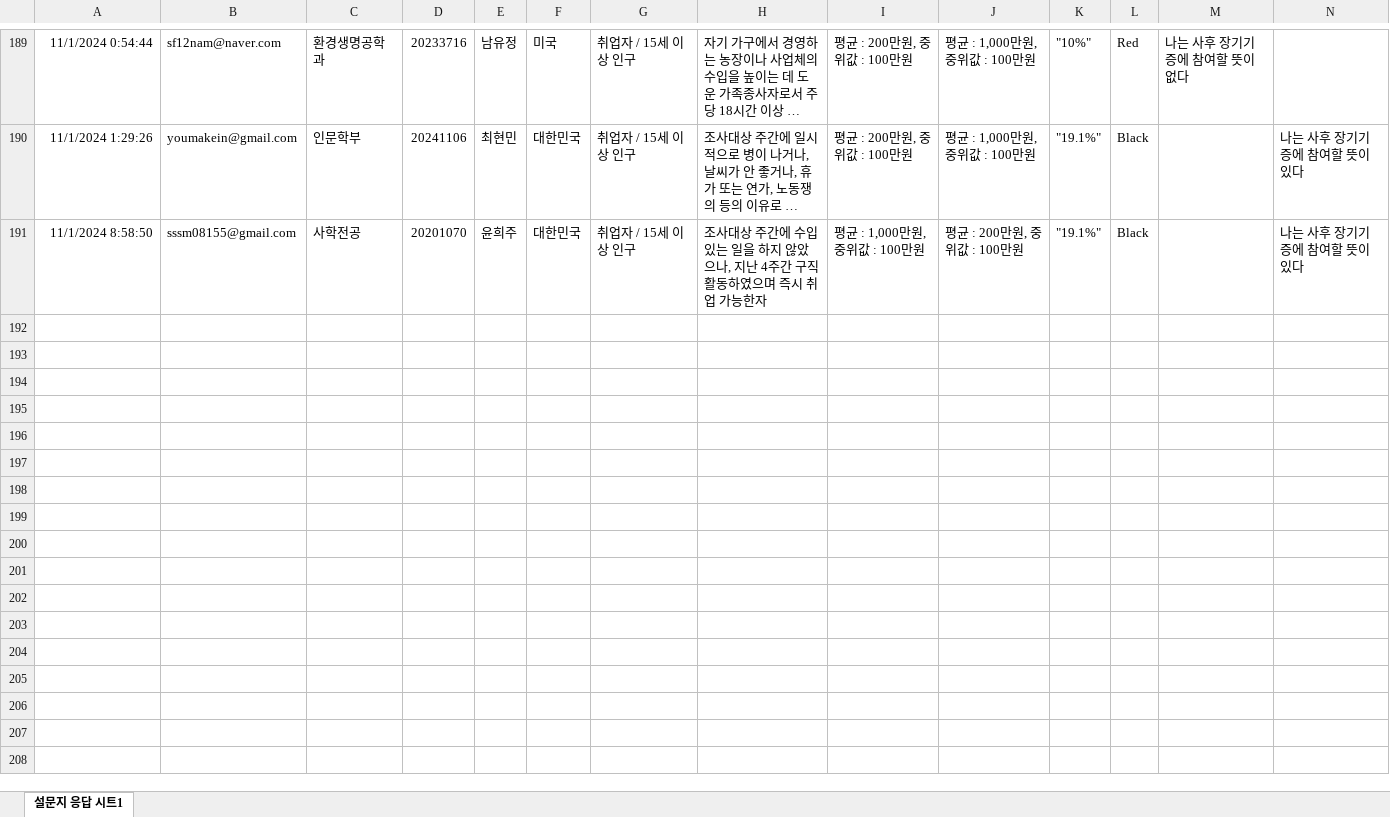
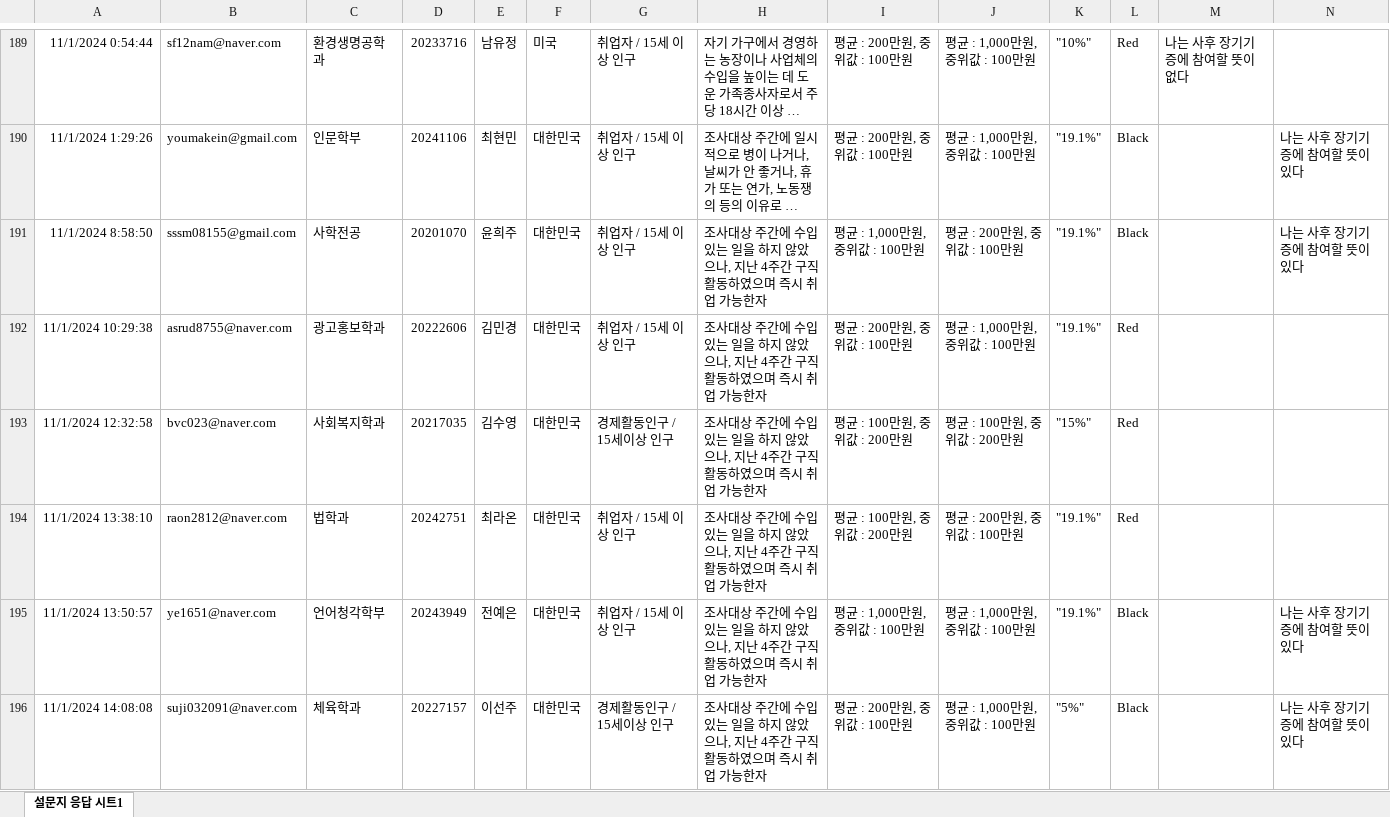
Before and after one commit to kwlee58/class202501, an Excel workbook: R/data/quiz241028.xlsx, sheet 설문지 응답 시트1, drawn as a sheet; only a part is shown, gaps mark what is left out; long unchanged cells end in …; values as stored, in another font and other column widths than the file's, no borders; table styles not drawn; the diff covers the shown part only; the diff names each change by its address in the sheet, - before the commit and + after, or states it on an @@ line.

```diff
--- a/R/data/quiz241028.xlsx (sheet 설문지 응답 시트1)
+++ b/R/data/quiz241028.xlsx (sheet 설문지 응답 시트1)
+row 192: 11/1/2024 10:29:38 | asrud8755@naver.com | 광고홍보학과 | 20222606 | 김민경 | 대한민국 | 취업자 / 15세 이상 인구 | 조사대상 주간에 수입 있는 일을 하지 않았으나, 지난 4주간 구직활동하였으며 즉시 취업 가능한자 | 평균 : 200만원, 중위값 : 100만원 | 평균 : 1,000만원, 중위값 : 100만원 | "19.1%" | Red
+row 193: 11/1/2024 12:32:58 | bvc023@naver.com | 사회복지학과 | 20217035 | 김수영 | 대한민국 | 경제활동인구 / 15세이상 인구 | 조사대상 주간에 수입 있는 일을 하지 않았으나, 지난 4주간 구직활동하였으며 즉시 취업 가능한자 | 평균 : 100만원, 중위값 : 200만원 | 평균 : 100만원, 중위값 : 200만원 | "15%" | Red
+row 194: 11/1/2024 13:38:10 | raon2812@naver.com | 법학과 | 20242751 | 최라온 | 대한민국 | 취업자 / 15세 이상 인구 | 조사대상 주간에 수입 있는 일을 하지 않았으나, 지난 4주간 구직활동하였으며 즉시 취업 가능한자 | 평균 : 100만원, 중위값 : 200만원 | 평균 : 200만원, 중위값 : 100만원 | "19.1%" | Red
+row 195: 11/1/2024 13:50:57 | ye1651@naver.com | 언어청각학부 | 20243949 | 전예은 | 대한민국 | 취업자 / 15세 이상 인구 | 조사대상 주간에 수입 있는 일을 하지 않았으나, 지난 4주간 구직활동하였으며 즉시 취업 가능한자 | 평균 : 1,000만원, 중위값 : 100만원 | 평균 : 1,000만원, 중위값 : 100만원 | "19.1%" | Black |  | 나는 사후 장기기증에 참여할 뜻이 있다
+row 196: 11/1/2024 14:08:08 | suji032091@naver.com | 체육학과 | 20227157 | 이선주 | 대한민국 | 경제활동인구 / 15세이상 인구 | 조사대상 주간에 수입 있는 일을 하지 않았으나, 지난 4주간 구직활동하였으며 즉시 취업 가능한자 | 평균 : 200만원, 중위값 : 100만원 | 평균 : 1,000만원, 중위값 : 100만원 | "5%" | Black |  | 나는 사후 장기기증에 참여할 뜻이 있다
```
Also changed, not shown: 23 added rows elsewhere in this sheet, R/data/oxford_241021.xlsx, R/data/oxford_241021_tmp.xlsx, 25 other files.
